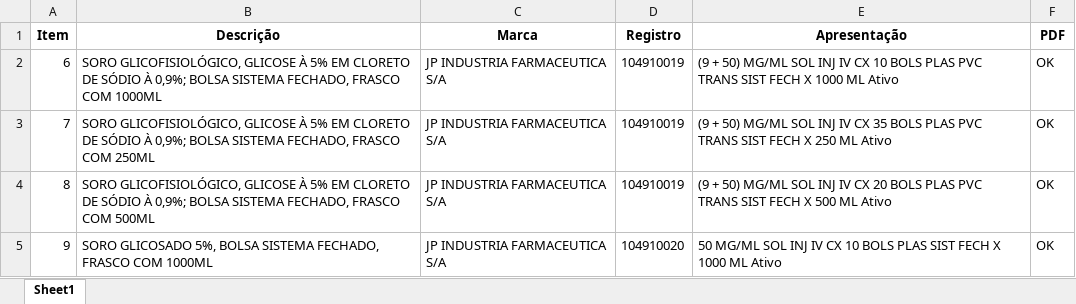
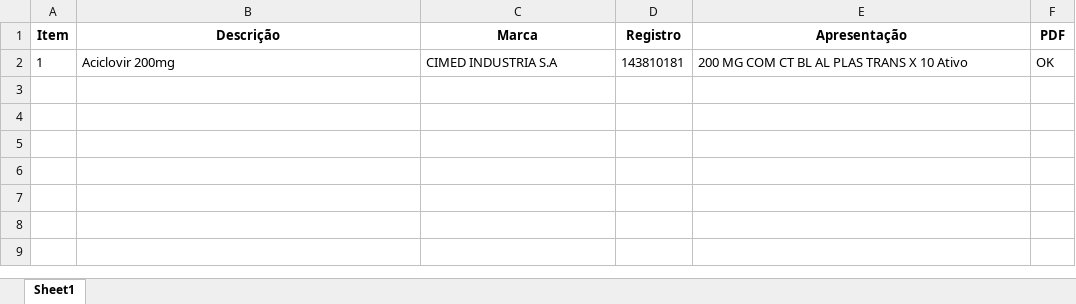
Before and after one commit to MuriloCSeidenstucker/mslookup, an Excel workbook: relatorio_registros.xlsx, sheet Sheet1, drawn as a sheet; values as stored, in another font and other column widths than the file's, no borders; removed rows and columns are numbered as before the commit, all else as after; the diff names each change by its address in the sheet, - before the commit and + after, or states it on an @@ line.

```diff
--- a/relatorio_registros.xlsx (sheet Sheet1)
+++ b/relatorio_registros.xlsx (sheet Sheet1)
-row 2: 6 | SORO GLICOFISIOLÓGICO, GLICOSE À 5% EM CLORETO DE SÓDIO À 0,9%; BOLSA SISTEMA FECHADO, FRASCO COM 1000ML | JP INDUSTRIA FARMACEUTICA S/A | 104910019 | (9 + 50) MG/ML SOL INJ IV CX 10 BOLS PLAS PVC TRANS SIST FECH X 1000 ML Ativo | OK
-row 3: 7 | SORO GLICOFISIOLÓGICO, GLICOSE À 5% EM CLORETO DE SÓDIO À 0,9%; BOLSA SISTEMA FECHADO, FRASCO COM 250ML | JP INDUSTRIA FARMACEUTICA S/A | 104910019 | (9 + 50) MG/ML SOL INJ IV CX 35 BOLS PLAS PVC TRANS SIST FECH X 250 ML Ativo | OK
-row 4: 8 | SORO GLICOFISIOLÓGICO, GLICOSE À 5% EM CLORETO DE SÓDIO À 0,9%; BOLSA SISTEMA FECHADO, FRASCO COM 500ML | JP INDUSTRIA FARMACEUTICA S/A | 104910019 | (9 + 50) MG/ML SOL INJ IV CX 20 BOLS PLAS PVC TRANS SIST FECH X 500 ML Ativo | OK
-row 5: 9 | SORO GLICOSADO 5%, BOLSA SISTEMA FECHADO, FRASCO COM 1000ML | JP INDUSTRIA FARMACEUTICA S/A | 104910020 | 50 MG/ML SOL INJ IV CX 10 BOLS PLAS SIST FECH X 1000 ML Ativo | OK
+row 2: 1 | Aciclovir 200mg | CIMED INDUSTRIA S.A | 143810181 | 200 MG COM CT BL AL PLAS TRANS X 10 Ativo | OK
```
Also changed, not shown: 4 other files.
